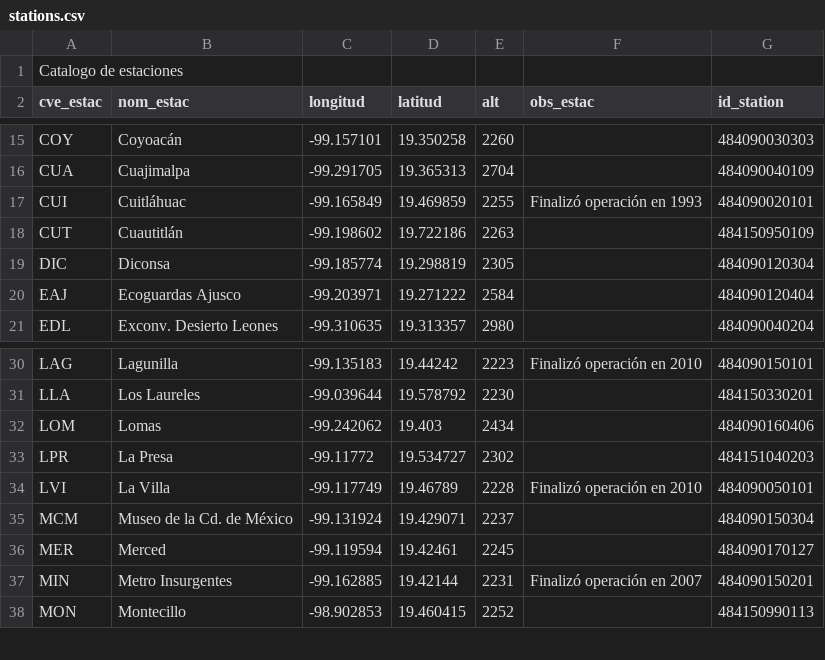
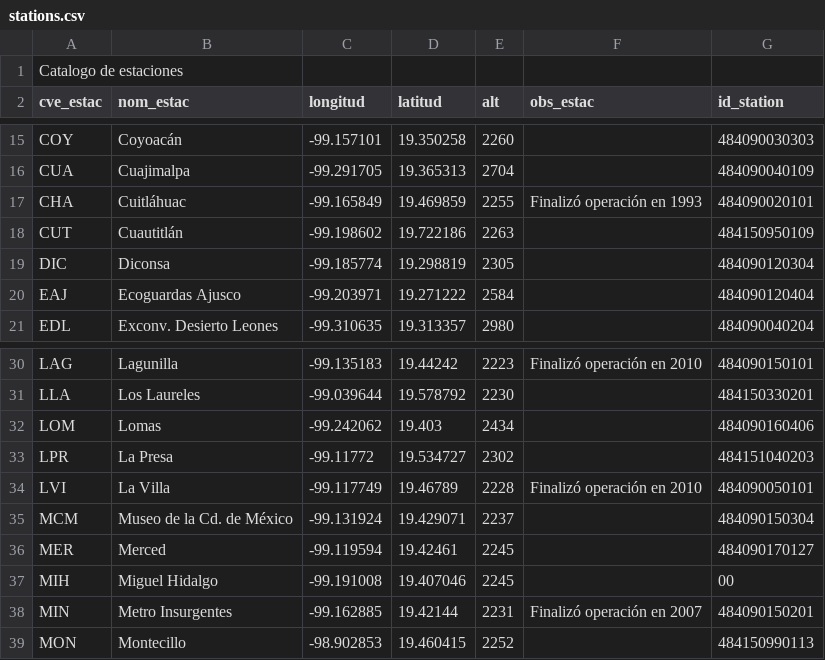
Before and after one commit to turingcorp/cdmx, a CSV file: cdmx/langteq/stations.csv, drawn as a sheet; only a part is shown, gaps mark what is left out.

Commit message:
added miguel hidalgo station

```diff
--- a/cdmx/langteq/stations.csv
+++ b/cdmx/langteq/stations.csv
@@ -16,3 +16,3 @@ COY,Coyoacán,-99.157101,19.350258,2260,,484090030303
 CUA,Cuajimalpa,-99.291705,19.365313,2704,,484090040109
-CUI,Cuitláhuac,-99.165849,19.469859,2255,Finalizó operación en 1993,484090020101
+CHA,Cuitláhuac,-99.165849,19.469859,2255,Finalizó operación en 1993,484090020101
 CUT,Cuautitlán,-99.198602,19.722186,2263,,484150950109
@@ -36,2 +36,3 @@ MCM,Museo de la Cd. de México,-99.131924,19.429071,2237,,484090150304
 MER,Merced,-99.119594,19.42461,2245,,484090170127
+MIH,Miguel Hidalgo,-99.191008,19.407046,2245,,00
 MIN,Metro Insurgentes,-99.162885,19.42144,2231,Finalizó operación en 2007,484090150201
```
Also changed, not shown: 2 other files.
